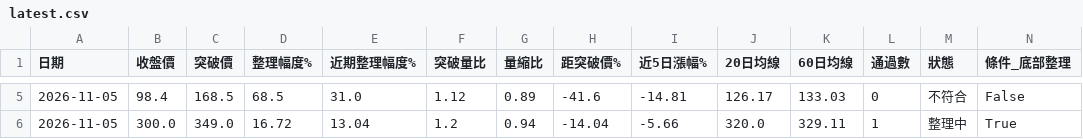
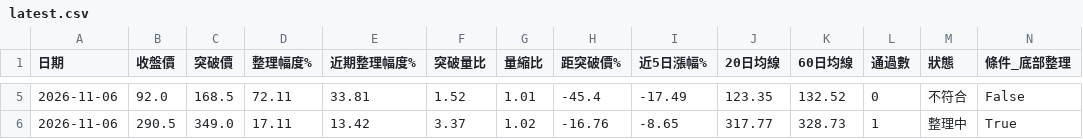
Before and after one commit to yuhsiu156/testing0, a CSV file: data/latest.csv, drawn as a sheet; only a part is shown, gaps mark what is left out; the diff covers the shown part only; the diff names each change by its address in the sheet, - before the commit and + after, or states it on an @@ line.

```diff
--- a/data/latest.csv
+++ b/data/latest.csv
-A5:A6 (日期): 2026-11-05
+A5:A6 (日期): 2026-11-06
-B5 (收盤價): 98.4
+B5 (收盤價): 92.0
-D5 (整理幅度%): 68.5
+D5 (整理幅度%): 72.11
-E5 (近期整理幅度%): 31.0
+E5 (近期整理幅度%): 33.81
-F5 (突破量比): 1.12
+F5 (突破量比): 1.52
-G5 (量縮比): 0.89
+G5 (量縮比): 1.01
-H5 (距突破價%): -41.6
+H5 (距突破價%): -45.4
-I5 (近5日漲幅%): -14.81
+I5 (近5日漲幅%): -17.49
-J5 (20日均線): 126.17
+J5 (20日均線): 123.35
-K5 (60日均線): 133.03
+K5 (60日均線): 132.52
-B6 (收盤價): 300.0
+B6 (收盤價): 290.5
-D6 (整理幅度%): 16.72
+D6 (整理幅度%): 17.11
-E6 (近期整理幅度%): 13.04
+E6 (近期整理幅度%): 13.42
-F6 (突破量比): 1.2
+F6 (突破量比): 3.37
-G6 (量縮比): 0.94
+G6 (量縮比): 1.02
-H6 (距突破價%): -14.04
+H6 (距突破價%): -16.76
-I6 (近5日漲幅%): -5.66
+I6 (近5日漲幅%): -8.65
-J6 (20日均線): 320.0
+J6 (20日均線): 317.77
-K6 (60日均線): 329.11
+K6 (60日均線): 328.73
```
Also changed, not shown: 28 edited cells elsewhere in this file, data/history.csv.
